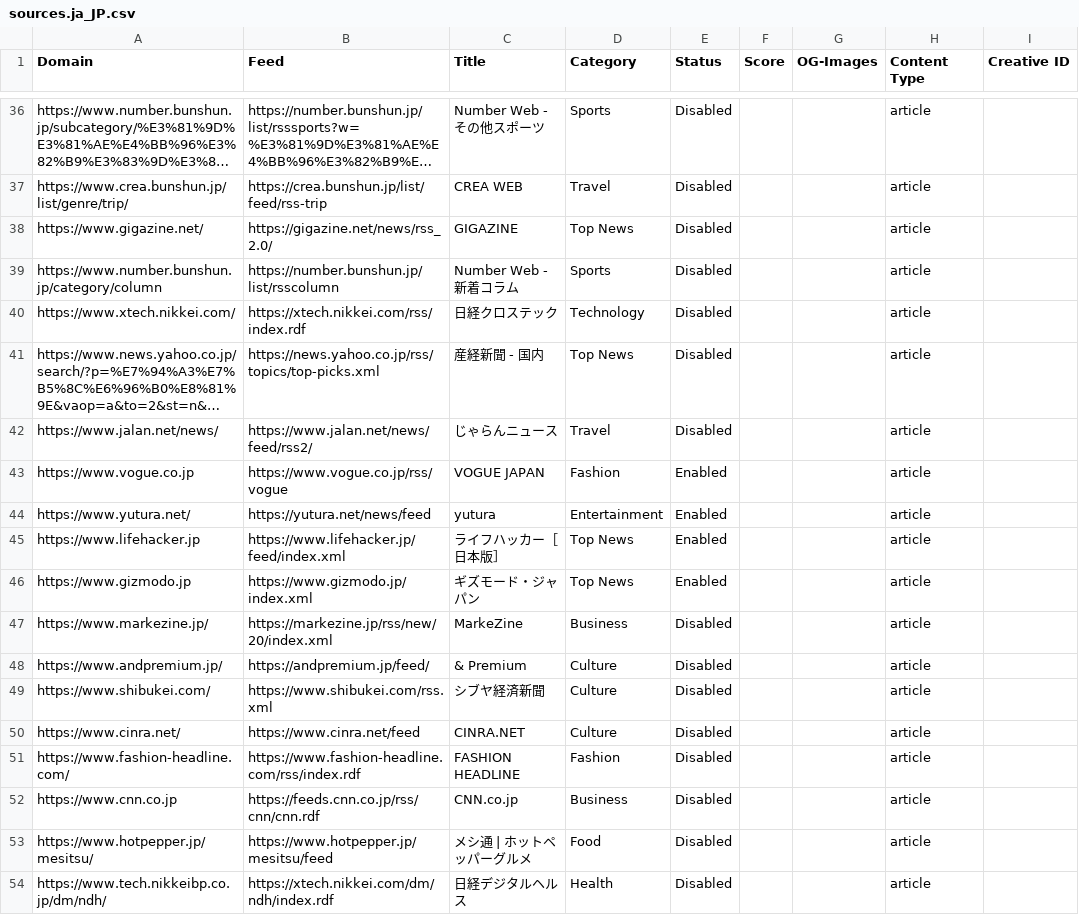
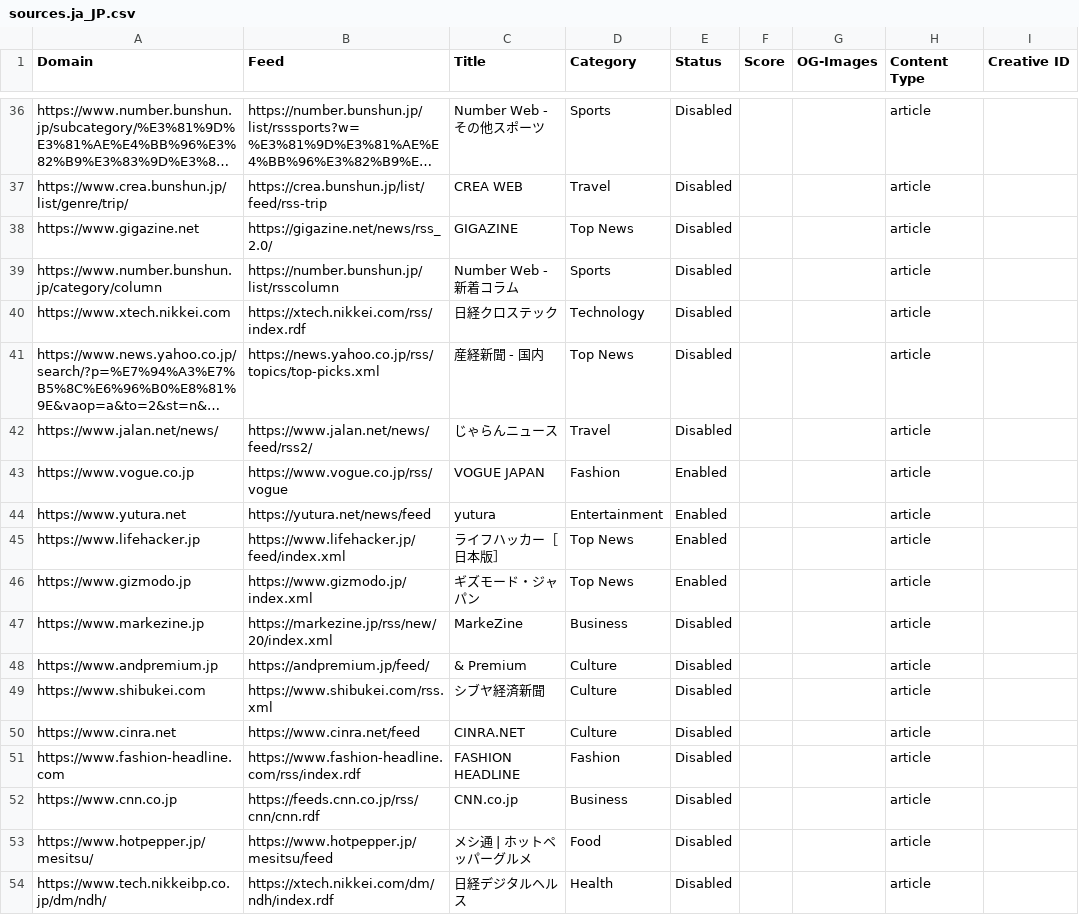
Before and after one commit to brave/news-aggregator, a CSV file: sources/sources.ja_JP.csv, drawn as a sheet; only a part is shown, gaps mark what is left out; long unchanged cells end in …; the diff covers the shown part only; the diff names each change by its address in the sheet, - before the commit and + after, or states it on an @@ line.

Commit message:
Update the ja_JP

```diff
--- a/sources/sources.ja_JP.csv
+++ b/sources/sources.ja_JP.csv
-A38 (Domain): https://www.gigazine.net/
+A38 (Domain): https://www.gigazine.net
-A40 (Domain): https://www.xtech.nikkei.com/
+A40 (Domain): https://www.xtech.nikkei.com
-A44 (Domain): https://www.yutura.net/
+A44 (Domain): https://www.yutura.net
-A47 (Domain): https://www.markezine.jp/
+A47 (Domain): https://www.markezine.jp
-A48 (Domain): https://www.andpremium.jp/
+A48 (Domain): https://www.andpremium.jp
-A49 (Domain): https://www.shibukei.com/
+A49 (Domain): https://www.shibukei.com
-A50 (Domain): https://www.cinra.net/
+A50 (Domain): https://www.cinra.net
-A51 (Domain): https://www.fashion-headline.com/
+A51 (Domain): https://www.fashion-headline.com
```
Also changed, not shown: 80 edited cells elsewhere in this file.
